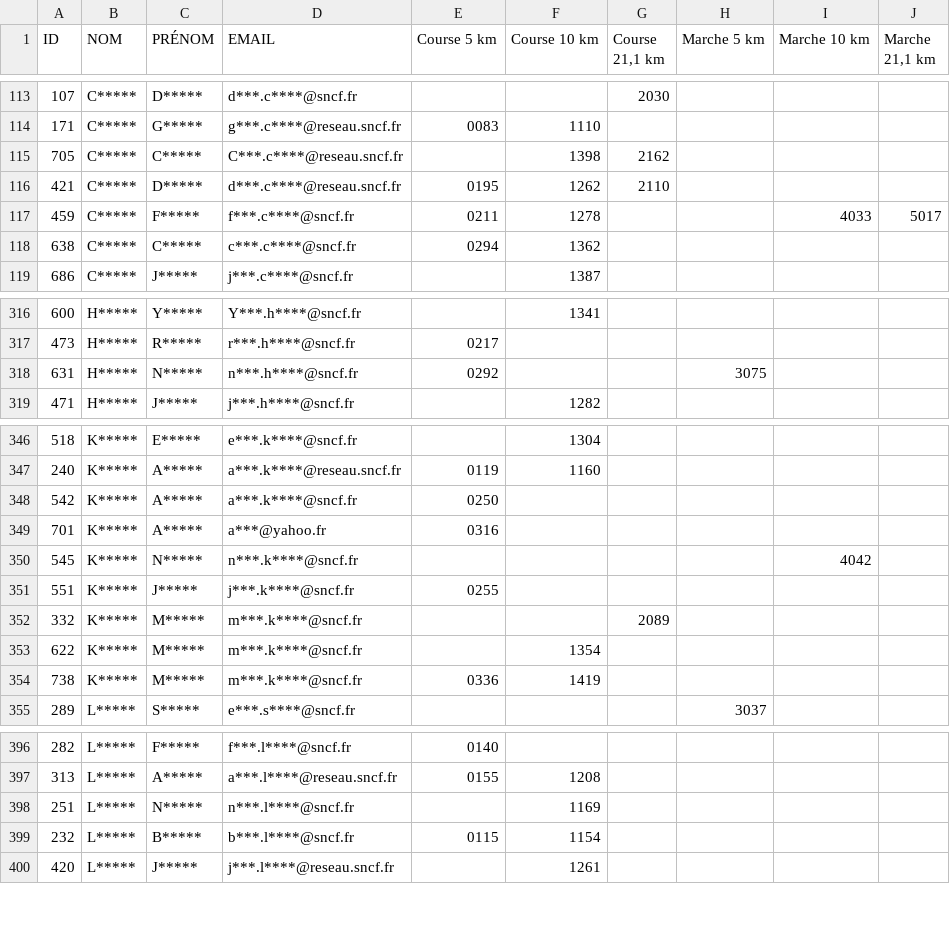
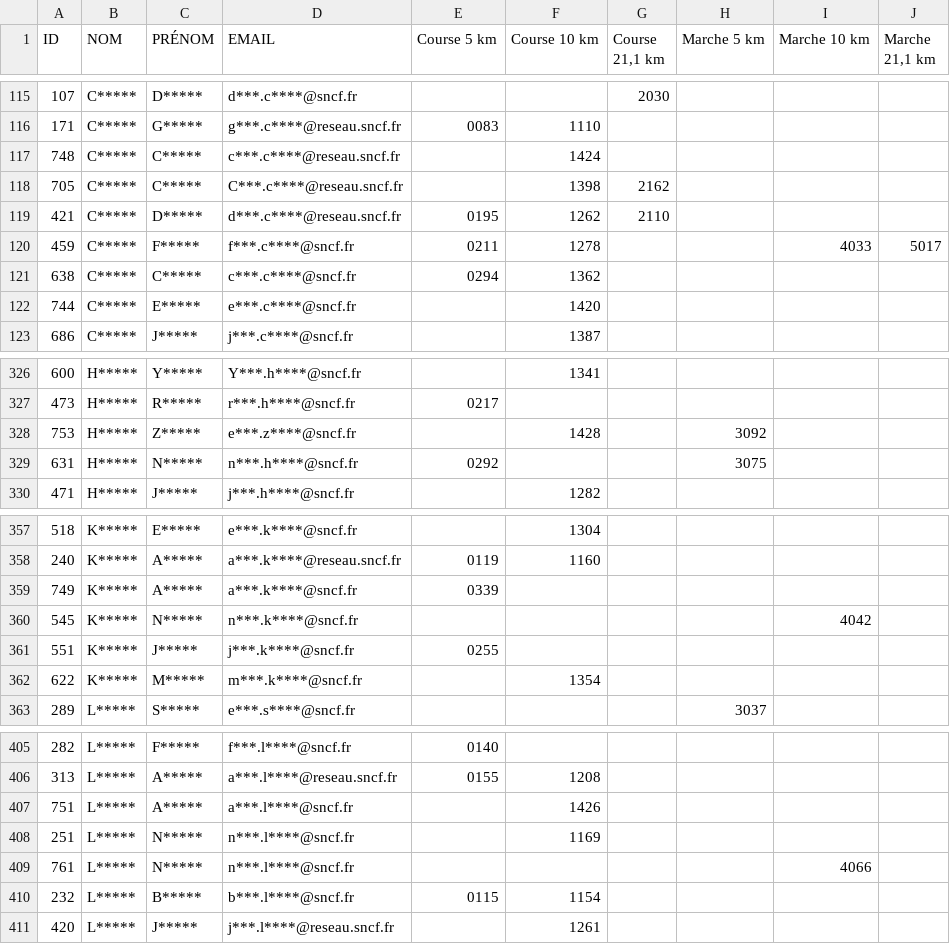
Before and after one commit to n58s29/SoRunning-inscriptions-2026, a CSV file: data/participants_anonymises_Challenge_Connecté_2026.csv, drawn as a sheet; only a part is shown, gaps mark what is left out; the diff covers the shown part only.

Commit message:
Update participants_anonymises_Challenge_Connecté_2026.csv

```diff
--- a/data/participants_anonymises_Challenge_Connecté_2026.csv
+++ b/data/participants_anonymises_Challenge_Connecté_2026.csv
@@ -114,2 +116,3 @@
 "171";"C*****";"G*****";"g***.c****@reseau.sncf.fr";"0083";"1110";"";"";"";""
+"748";"C*****";"C*****";"c***.c****@reseau.sncf.fr";"";"1424";"";"";"";""
 "705";"C*****";"C*****";"C***.c****@reseau.sncf.fr";"";"1398";"2162";"";"";""
@@ -118,2 +121,3 @@
 "638";"C*****";"C*****";"c***.c****@sncf.fr";"0294";"1362";"";"";"";""
+"744";"C*****";"E*****";"e***.c****@sncf.fr";"";"1420";"";"";"";""
 "686";"C*****";"J*****";"j***.c****@sncf.fr";"";"1387";"";"";"";""
@@ -317,2 +327,3 @@
 "473";"H*****";"R*****";"r***.h****@sncf.fr";"0217";"";"";"";"";""
+"753";"H*****";"Z*****";"e***.z****@sncf.fr";"";"1428";"";"3092";"";""
 "631";"H*****";"N*****";"n***.h****@sncf.fr";"0292";"";"";"3075";"";""
@@ -347,9 +358,6 @@
 "240";"K*****";"A*****";"a***.k****@reseau.sncf.fr";"0119";"1160";"";"";"";""
-"542";"K*****";"A*****";"a***.k****@sncf.fr";"0250";"";"";"";"";""
-"701";"K*****";"A*****";"a***@yahoo.fr";"0316";"";"";"";"";""
+"749";"K*****";"A*****";"a***.k****@sncf.fr";"0339";"";"";"";"";""
 "545";"K*****";"N*****";"n***.k****@sncf.fr";"";"";"";"";"4042";""
 "551";"K*****";"J*****";"j***.k****@sncf.fr";"0255";"";"";"";"";""
-"332";"K*****";"M*****";"m***.k****@sncf.fr";"";"";"2089";"";"";""
 "622";"K*****";"M*****";"m***.k****@sncf.fr";"";"1354";"";"";"";""
-"738";"K*****";"M*****";"m***.k****@sncf.fr";"0336";"1419";"";"";"";""
 "289";"L*****";"S*****";"e***.s****@sncf.fr";"";"";"";"3037";"";""
@@ -397,3 +406,5 @@
 "313";"L*****";"A*****";"a***.l****@reseau.sncf.fr";"0155";"1208";"";"";"";""
+"751";"L*****";"A*****";"a***.l****@sncf.fr";"";"1426";"";"";"";""
 "251";"L*****";"N*****";"n***.l****@sncf.fr";"";"1169";"";"";"";""
+"761";"L*****";"N*****";"n***.l****@sncf.fr";"";"";"";"";"4066";""
 "232";"L*****";"B*****";"b***.l****@sncf.fr";"0115";"1154";"";"";"";""
```
Also changed, not shown: 16 added rows and 3 edited cells elsewhere in this file.
